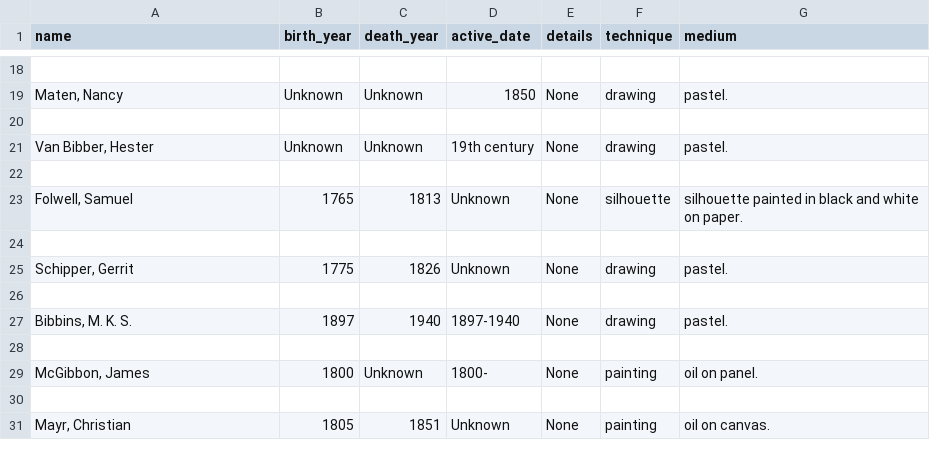
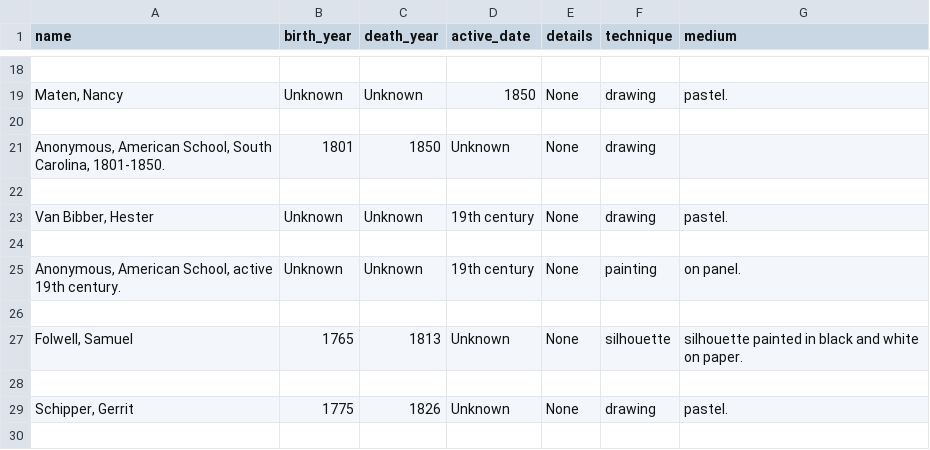
Before and after one commit to lclopes/timeline-view, a CSV file: public/exit.csv, drawn as a sheet; only a part is shown, gaps mark what is left out; the shorter side is filled out with more unchanged rows.

```diff
--- a/public/exit.csv
+++ b/public/exit.csv
@@ -20,3 +20,7 @@ name,birth_year,death_year,active_date,details,technique,medium
 
+"Anonymous, American School, South Carolina, 1801-1850.",1801,1850,Unknown,None,drawing,
+
 "Van Bibber, Hester",Unknown,Unknown,19th century,None,drawing,pastel.
+
+"Anonymous, American School, active 19th century.",Unknown,Unknown,19th century,None,painting,on panel.
 
```
Also changed, not shown: 2 other files.
